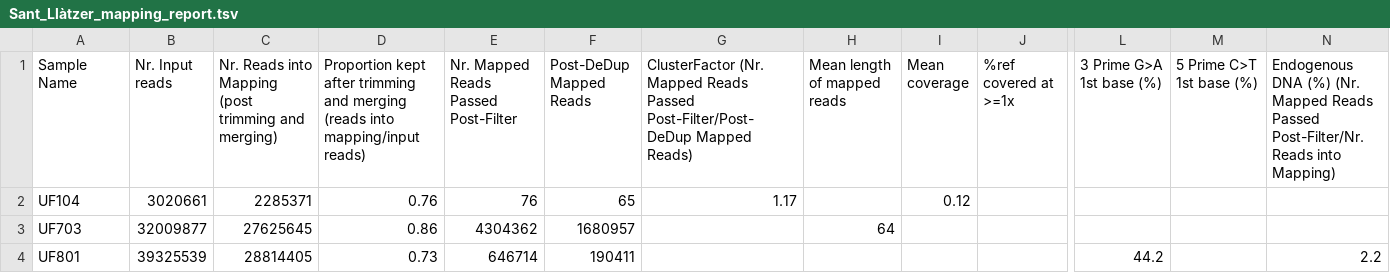
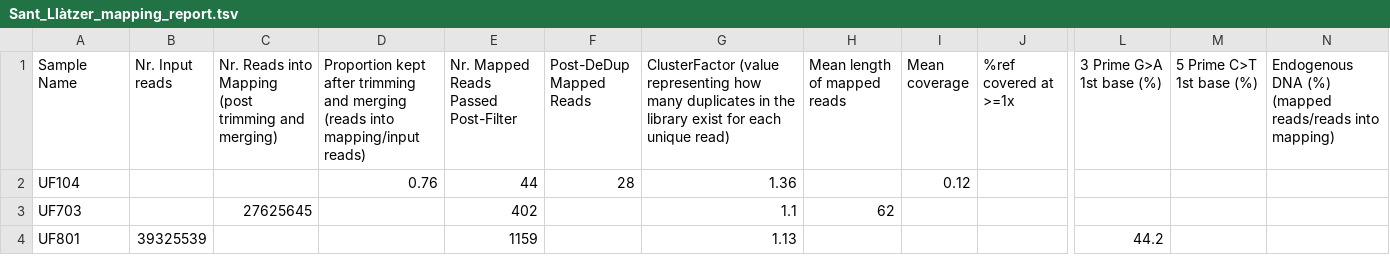
Before and after one commit to Kelzor/Introductory-ancient-DNA-practical, a TSV file: aDNA Data Analysis I/Sant_Llàtzer_mapping_report.tsv, drawn as a sheet; only a part is shown, gaps mark what is left out; the diff names each change by its address in the sheet, - before the commit and + after, or states it on an @@ line.

Commit message:
fix mapping report mixup

```diff
--- a/aDNA Data Analysis I/Sant_Llàtzer_mapping_report.tsv
+++ b/aDNA Data Analysis I/Sant_Llàtzer_mapping_report.tsv
-G1: ClusterFactor (Nr. Mapped Reads Passed Post-Filter/Post-DeDup Mapped Reads)
+G1: ClusterFactor (value representing how many duplicates in the library exist for each unique read)
-N1: …DNA (%) (Nr. Mapped Reads Passed Post-Filter/Nr. Reads into Mapping)
+N1: …DNA (%) (mapped reads/reads into mapping)
-B2 (Nr. Input reads): 3020661
+B2 (Nr. Input reads): (empty)
-C2: 2285371
+C2: (empty)
-E2: 76
+E2: 44
-F2 (Post-DeDup Mapped Reads): 65
+F2 (Post-DeDup Mapped Reads): 28
-G2: 1.17
+G2: 1.36
-B3 (Nr. Input reads): 32009877
+B3 (Nr. Input reads): (empty)
-D3: 0.86
+D3: (empty)
-E3: 4304362
+E3: 402
-F3 (Post-DeDup Mapped Reads): 1680957
+F3 (Post-DeDup Mapped Reads): (empty)
-G3: (empty)
+G3: 1.1
-H3 (Mean length of mapped reads): 64
+H3 (Mean length of mapped reads): 62
-C4: 28814405
+C4: (empty)
-D4: 0.73
+D4: (empty)
-E4: 646714
+E4: 1159
-F4 (Post-DeDup Mapped Reads): 190411
+F4 (Post-DeDup Mapped Reads): (empty)
-G4: (empty)
+G4: 1.13
-N4: 2.2
+N4: (empty)
```
